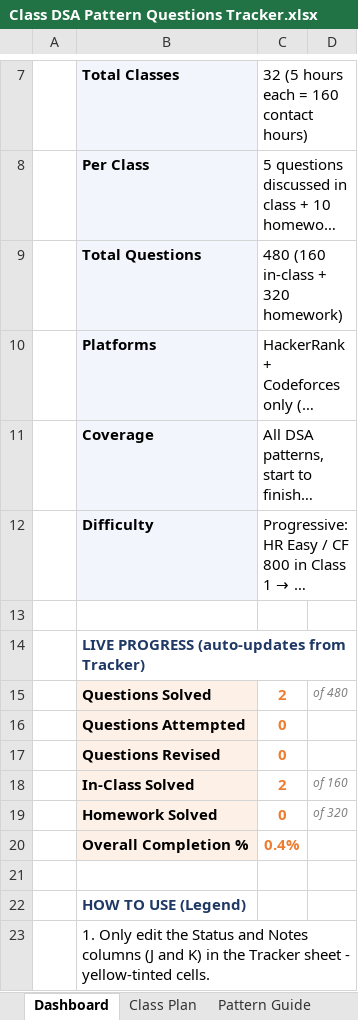
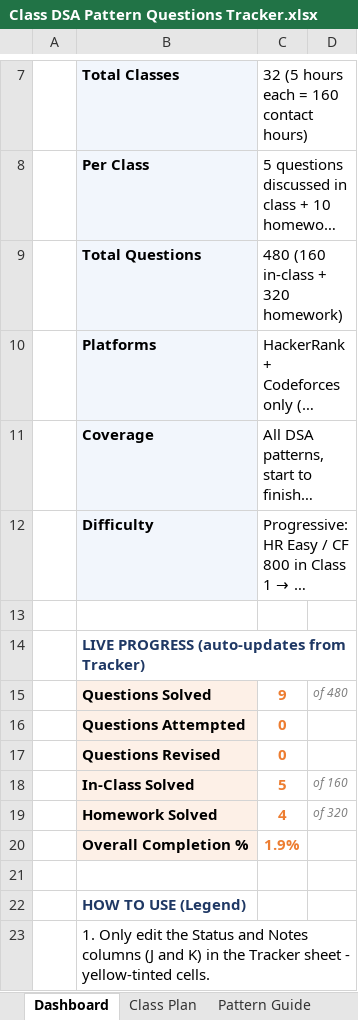
Before and after one commit to 0xarchit/Practice-Coding, an Excel workbook: Practice Coding 1/Docs/Class DSA Pattern Questions Tracker.xlsx, sheet Dashboard, drawn as a sheet; only a part is shown, gaps mark what is left out; long unchanged cells end in …; values as stored, in another font and other column widths than the file's, no borders; the diff names each change by its address in the sheet, - before the commit and + after, or states it on an @@ line.

```diff
--- a/Practice Coding 1/Docs/Class DSA Pattern Questions Tracker.xlsx (sheet Dashboard)
+++ b/Practice Coding 1/Docs/Class DSA Pattern Questions Tracker.xlsx (sheet Dashboard)
-C15: 2
+C15: 9
-C18: 2
+C18: 5
-C19: 0
+C19: 4
-C20: 0.4%
+C20: 1.9%
```
Also changed, not shown: sheet Tracker, 3 other files.
